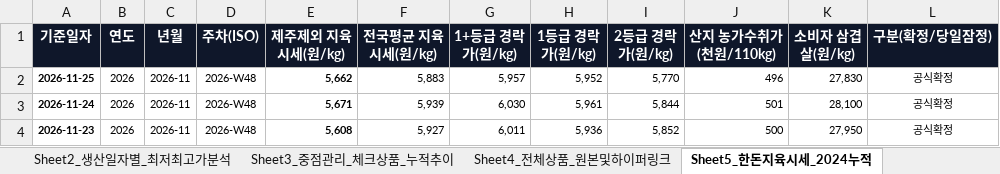
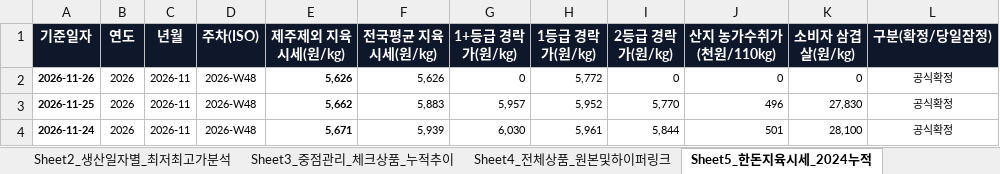
Before and after one commit to lks230325/daesanpork, an Excel workbook: static_data/한돈_누적관리대장.xlsx, sheet Sheet5_한돈지육시세_2024누적, drawn as a sheet; only a part is shown; the shorter side is filled out with more unchanged rows; values as stored, in another font and other column widths than the file's, no borders; the diff names each change by its address in the sheet, - before the commit and + after, or states it on an @@ line.

```diff
--- a/static_data/한돈_누적관리대장.xlsx (sheet Sheet5_한돈지육시세_2024누적)
+++ b/static_data/한돈_누적관리대장.xlsx (sheet Sheet5_한돈지육시세_2024누적)
+row 2: 2026-11-26 | 2026 | 2026-11 | 2026-W48 | 5,626 | 5,626 | 0 | 5,772 | 0 | 0 | 0 | 공식확정
```
Also changed, not shown: sheet Sheet4_전체상품_원본및하이퍼링크, sheet Sheet1_5자_최저가및재고매핑, sheet Sheet2_생산일자별_최저최고가분석, sheet Sheet3_중점관리_체크상품_누적추이, 12 other files.
